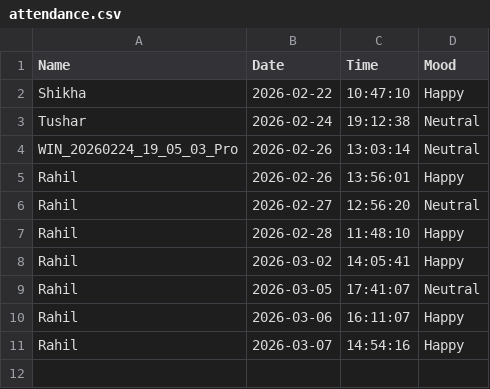
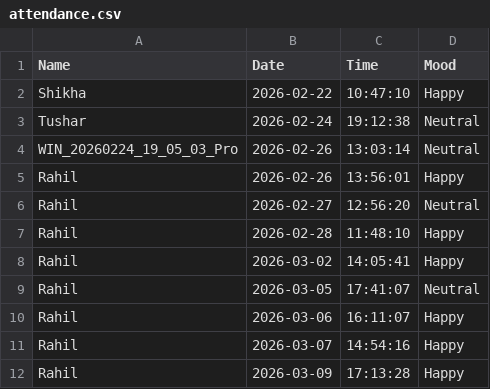
Before and after one commit to hilearntech/alexi_smart_learning_tool, a CSV file: face_detection/attendance.csv, drawn as a sheet; the diff names each change by its address in the sheet, - before the commit and + after, or states it on an @@ line.

```diff
--- a/face_detection/attendance.csv
+++ b/face_detection/attendance.csv
+row 12: Rahil | 2026-03-09 | 17:13:28 | Happy
```
Also changed, not shown: 3 other files.
